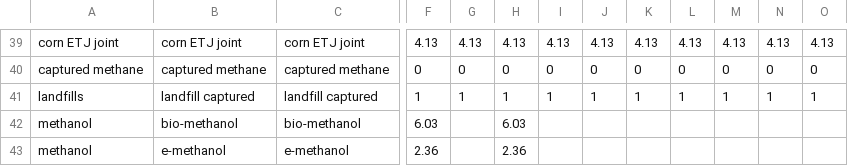
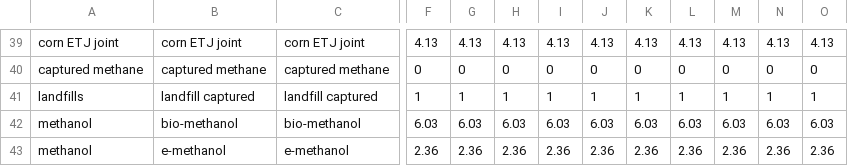
Before and after one commit to JGCRI/GCAM_jet_fuels_BETO, a CSV file: input/gcamdata/inst/extdata/energy/A22.globaltech_cost.csv, drawn as a sheet; only a part is shown, gaps mark what is left out; the diff names each change by its address in the sheet, - before the commit and + after, or states it on an @@ line.

```diff
--- a/input/gcamdata/inst/extdata/energy/A22.globaltech_cost.csv
+++ b/input/gcamdata/inst/extdata/energy/A22.globaltech_cost.csv
-G42: (empty)
+G42: 6.03
-I42: (empty)
+I42: 6.03
-J42: (empty)
+J42: 6.03
-K42: (empty)
+K42: 6.03
-L42: (empty)
+L42: 6.03
-M42: (empty)
+M42: 6.03
-N42: (empty)
+N42: 6.03
-O42: (empty)
+O42: 6.03
-G43: (empty)
+G43: 2.36
-I43: (empty)
+I43: 2.36
-J43: (empty)
+J43: 2.36
-K43: (empty)
+K43: 2.36
-L43: (empty)
+L43: 2.36
-M43: (empty)
+M43: 2.36
-N43: (empty)
+N43: 2.36
-O43: (empty)
+O43: 2.36
```
Also changed, not shown: input/gcamdata/inst/extdata/energy/mappings/UCD_techs.csv.
